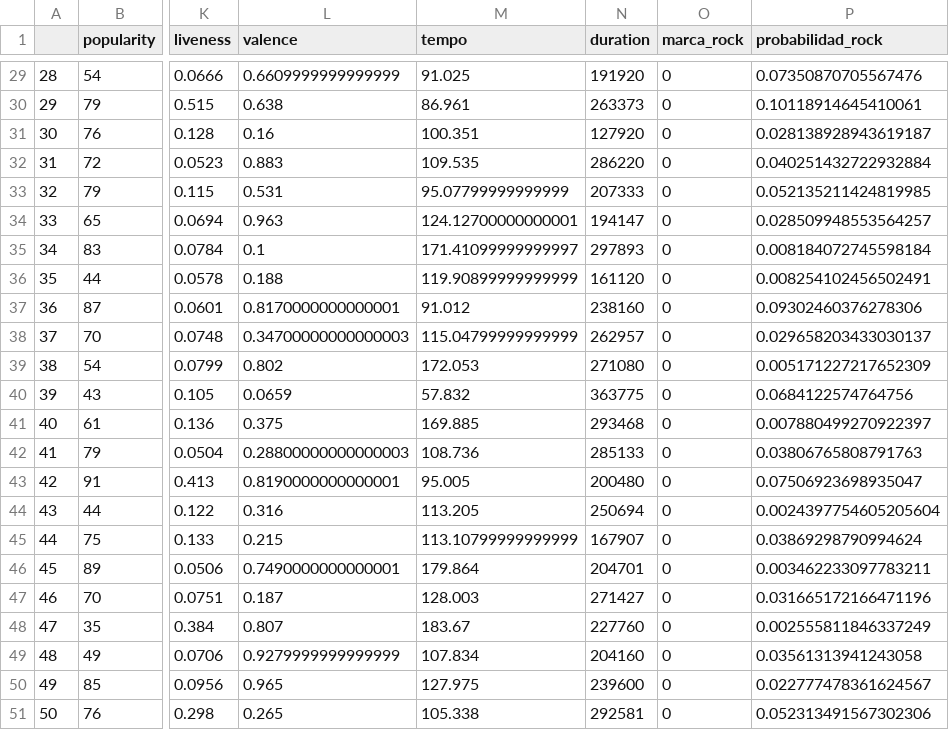
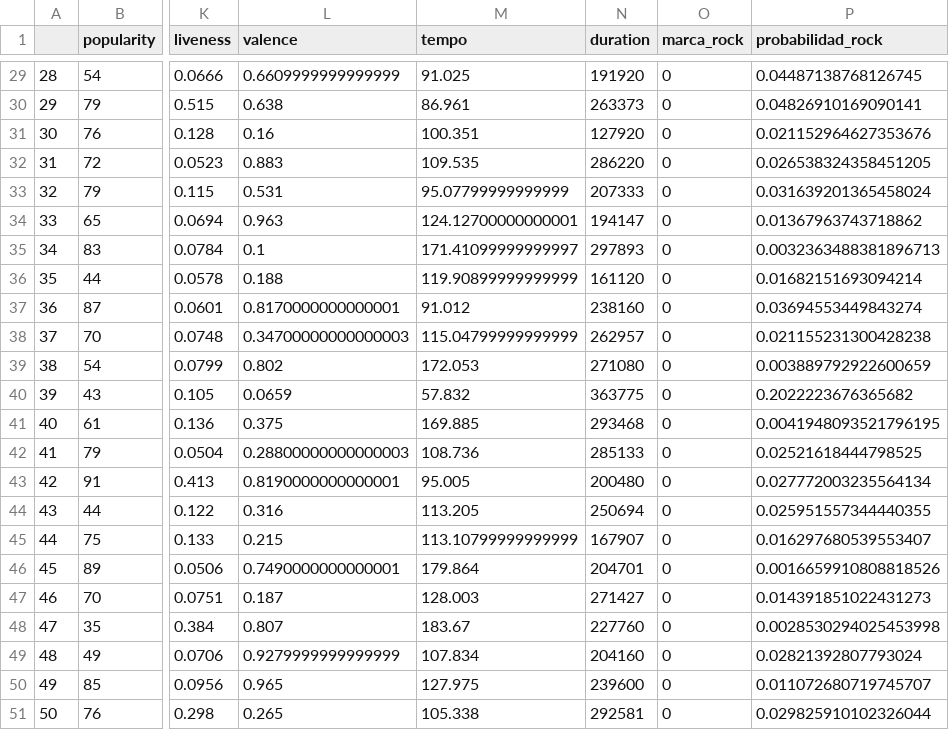
Before and after one commit to gmartinezramirez-old/data-science-boilerplate, a CSV file: notebooks/01-classification/01-spotify-song-classification/output/P5-test_dataset_classificated_LR.csv, drawn as a sheet; only a part is shown, gaps mark what is left out; the diff covers the shown part only; the diff names each change by its address in the sheet, - before the commit and + after, or states it on an @@ line.

```diff
--- a/notebooks/01-classification/01-spotify-song-classification/output/P5-test_dataset_classificated_LR.csv
+++ b/notebooks/01-classification/01-spotify-song-classification/output/P5-test_dataset_classificated_LR.csv
-P29 (probabilidad_rock): 0.07350870705567476
+P29 (probabilidad_rock): 0.04487138768126745
-P30 (probabilidad_rock): 0.10118914645410061
+P30 (probabilidad_rock): 0.04826910169090141
-P31 (probabilidad_rock): 0.028138928943619187
+P31 (probabilidad_rock): 0.021152964627353676
-P32 (probabilidad_rock): 0.040251432722932884
+P32 (probabilidad_rock): 0.026538324358451205
-P33 (probabilidad_rock): 0.052135211424819985
+P33 (probabilidad_rock): 0.031639201365458024
-P34 (probabilidad_rock): 0.028509948553564257
+P34 (probabilidad_rock): 0.01367963743718862
-P35 (probabilidad_rock): 0.008184072745598184
+P35 (probabilidad_rock): 0.0032363488381896713
-P36 (probabilidad_rock): 0.008254102456502491
+P36 (probabilidad_rock): 0.01682151693094214
-P37 (probabilidad_rock): 0.09302460376278306
+P37 (probabilidad_rock): 0.03694553449843274
-P38 (probabilidad_rock): 0.029658203433030137
+P38 (probabilidad_rock): 0.021155231300428238
-P39 (probabilidad_rock): 0.005171227217652309
+P39 (probabilidad_rock): 0.003889792922600659
-P40 (probabilidad_rock): 0.0684122574764756
+P40 (probabilidad_rock): 0.2022223676365682
-P41 (probabilidad_rock): 0.007880499270922397
+P41 (probabilidad_rock): 0.0041948093521796195
-P42 (probabilidad_rock): 0.03806765808791763
+P42 (probabilidad_rock): 0.02521618444798525
-P43 (probabilidad_rock): 0.07506923698935047
+P43 (probabilidad_rock): 0.027772003235564134
-P44 (probabilidad_rock): 0.0024397754605205604
+P44 (probabilidad_rock): 0.025951557344440355
-P45 (probabilidad_rock): 0.03869298790994624
+P45 (probabilidad_rock): 0.016297680539553407
-P46 (probabilidad_rock): 0.003462233097783211
+P46 (probabilidad_rock): 0.0016659910808818526
-P47 (probabilidad_rock): 0.031665172166471196
+P47 (probabilidad_rock): 0.014391851022431273
-P48 (probabilidad_rock): 0.002555811846337249
+P48 (probabilidad_rock): 0.0028530294025453998
-P49 (probabilidad_rock): 0.03561313941243058
+P49 (probabilidad_rock): 0.02821392807793024
-P50 (probabilidad_rock): 0.022777478361624567
+P50 (probabilidad_rock): 0.011072680719745707
-P51 (probabilidad_rock): 0.052313491567302306
+P51 (probabilidad_rock): 0.029825910102326044
```
Also changed, not shown: 27 edited cells elsewhere in this file, notebooks/01-classification/01-spotify-song-classification/output/P5-test_dataset_classificated_GBT.csv, notebooks/01-classification/01-spotify-song-classification/output/P5-test_dataset_classificated_RANDOMFOREST.csv, 4 other files.
